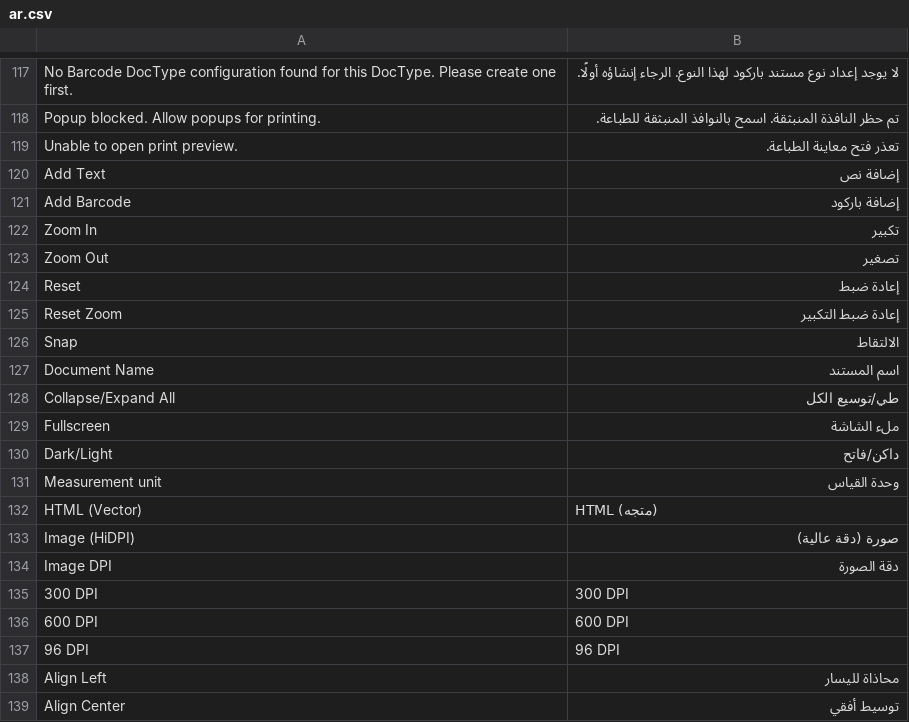
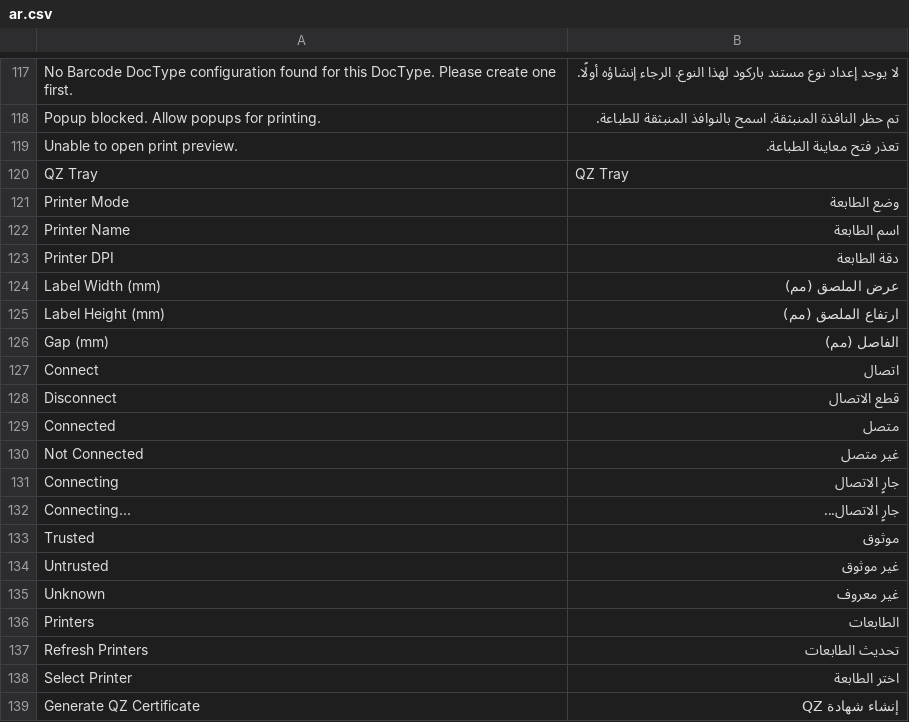
Before and after one commit to alalbashq/MSYSYS-Barcode, a CSV file: mysys_barcode/translations/ar.csv, drawn as a sheet; only a part is shown, gaps mark what is left out; the shorter side is filled out with more unchanged rows; the diff covers the shown part only; the diff names each change by its address in the sheet, - before the commit and + after, or states it on an @@ line.

Commit message:
feat: add raw print

```diff
--- a/mysys_barcode/translations/ar.csv
+++ b/mysys_barcode/translations/ar.csv
+row 120: QZ Tray | QZ Tray
+row 121: Printer Mode | وضع الطابعة
+row 122: Printer Name | اسم الطابعة
+row 123: Printer DPI | دقة الطابعة
+row 124: Label Width (mm) | عرض الملصق (مم)
+row 125: Label Height (mm) | ارتفاع الملصق (مم)
+row 126: Gap (mm) | الفاصل (مم)
+row 127: Connect | اتصال
+row 128: Disconnect | قطع الاتصال
+row 129: Connected | متصل
+row 130: Not Connected | غير متصل
+row 131: Connecting | جارٍ الاتصال
+row 132: Connecting... | جارٍ الاتصال...
+row 133: Trusted | موثوق
+row 134: Untrusted | غير موثوق
+row 135: Unknown | غير معروف
+row 136: Printers | الطابعات
+row 137: Refresh Printers | تحديث الطابعات
+row 138: Select Printer | اختر الطابعة
+row 139: Generate QZ Certificate | إنشاء شهادة QZ
```
Also changed, not shown: 21 added rows elsewhere in this file, 18 other files.
